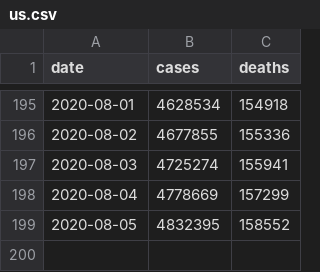
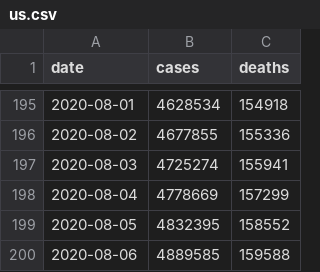
Before and after one commit to jamesewoo/covid-19-data, a CSV file: us.csv, drawn as a sheet; only a part is shown, gaps mark what is left out.

```diff
--- a/us.csv
+++ b/us.csv
@@ -199 +199,2 @@ date,cases,deaths
 2020-08-05,4832395,158552
+2020-08-06,4889585,159588
```
Also changed, not shown: live/us-counties.csv, live/us-states.csv, 2 other files.
